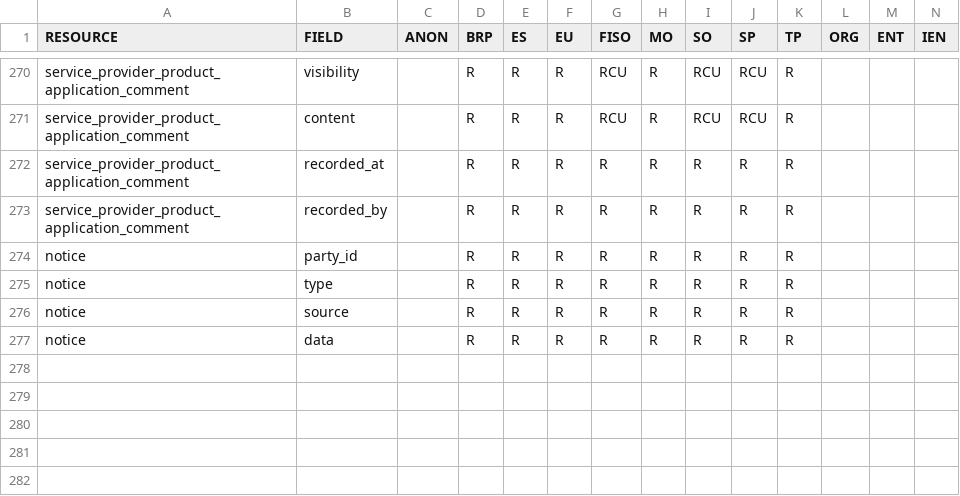
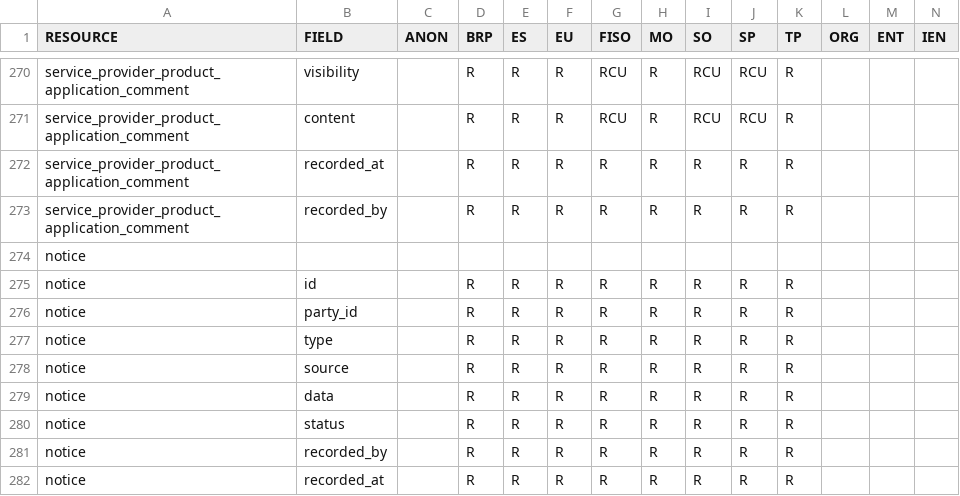
Before and after one commit to elhub/flex-information-system, a CSV file: local/input/permissions.csv, drawn as a sheet; only a part is shown, gaps mark what is left out.

Commit message:
feat: update notice resource in API docs/client and permissions (FLEX-966)

```diff
--- a/local/input/permissions.csv
+++ b/local/input/permissions.csv
@@ -273,2 +273,4 @@ service_provider_product_application_comment;recorded_at;;R;R;R;R;R;R;R;R;;;
 service_provider_product_application_comment;recorded_by;;R;R;R;R;R;R;R;R;;;
+notice;;;;;;;;;;;;;
+notice;id;;R;R;R;R;R;R;R;R;;;
 notice;party_id;;R;R;R;R;R;R;R;R;;;
@@ -277 +279,4 @@ notice;source;;R;R;R;R;R;R;R;R;;;
 notice;data;;R;R;R;R;R;R;R;R;;;
+notice;status;;R;R;R;R;R;R;R;R;;;
+notice;recorded_by;;R;R;R;R;R;R;R;R;;;
+notice;recorded_at;;R;R;R;R;R;R;R;R;;;
```
Also changed, not shown: 22 other files.
